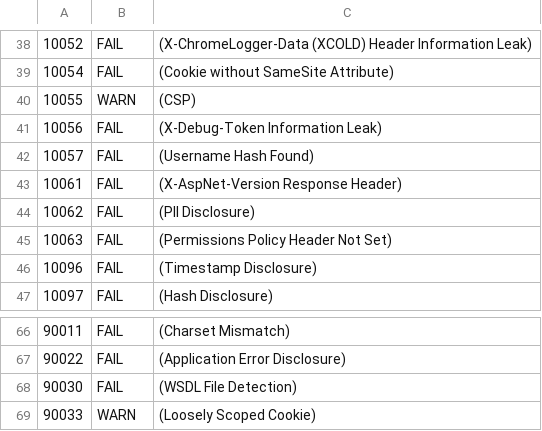
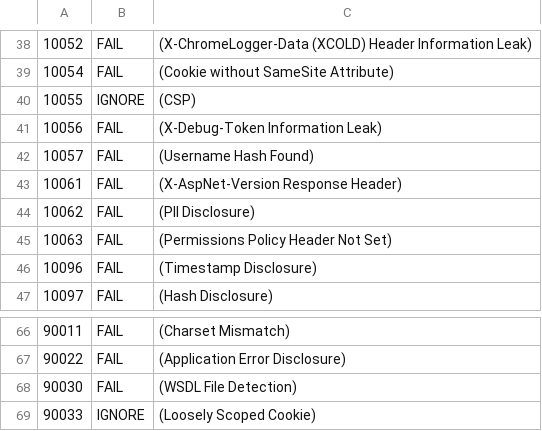
Before and after one commit to puzzle/unilu-pruefungsabfrage, a TSV file: zap/rule-config.tsv, drawn as a sheet; only a part is shown, gaps mark what is left out.

```diff
--- a/zap/rule-config.tsv
+++ b/zap/rule-config.tsv
@@ -39,3 +39,3 @@
 10054	FAIL	(Cookie without SameSite Attribute)
-10055	WARN	(CSP)
+10055	IGNORE	(CSP)
 10056	FAIL	(X-Debug-Token Information Leak)
@@ -68,2 +68,2 @@
 90030	FAIL	(WSDL File Detection)
-90033	WARN	(Loosely Scoped Cookie)
+90033	IGNORE	(Loosely Scoped Cookie)
```
Also changed, not shown: 2 other files.
